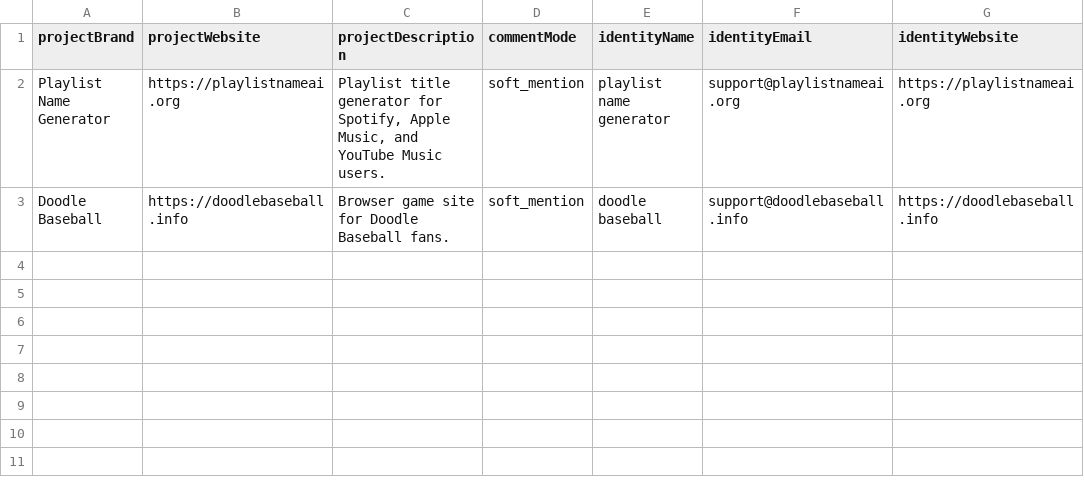
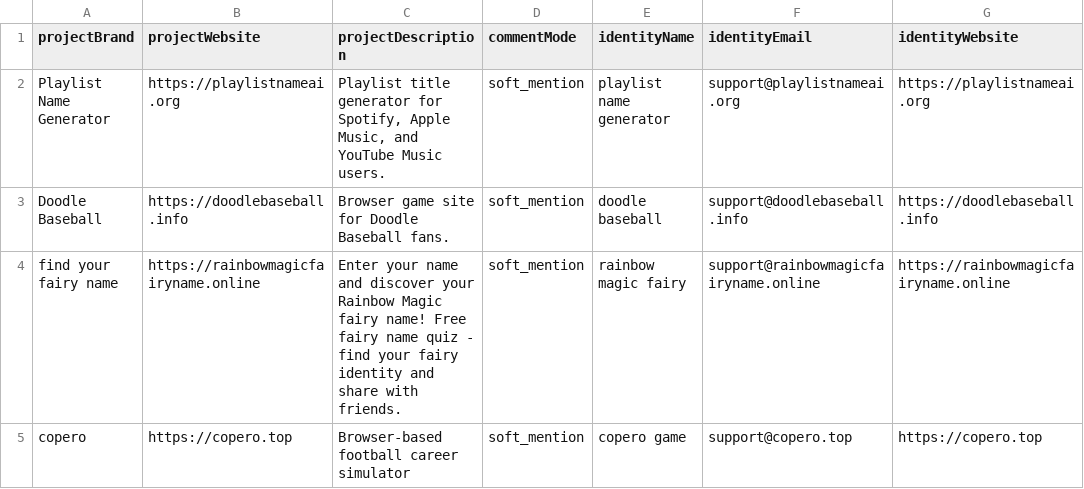
Before and after one commit to kiya0908/ai-link-building-workspace, a CSV file: workspace-profile-example.csv, drawn as a sheet; the diff names each change by its address in the sheet, - before the commit and + after, or states it on an @@ line.

Commit message:
feat:workspace-profile-example内容更新

```diff
--- a/workspace-profile-example.csv
+++ b/workspace-profile-example.csv
+row 4: find your fairy name | https://rainbowmagicfairyname.online | Enter your name and discover your Rainbow Magic fairy name! Free fairy name quiz - find your fairy identity and share with friends. | soft_mention | rainbow magic fairy | support@rainbowmagicfairyname.online | https://rainbowmagicfairyname.online
+row 5: copero | https://copero.top | Browser-based football career simulator | soft_mention | copero game | support@copero.top | https://copero.top
```
Also changed, not shown: 2 other files.
